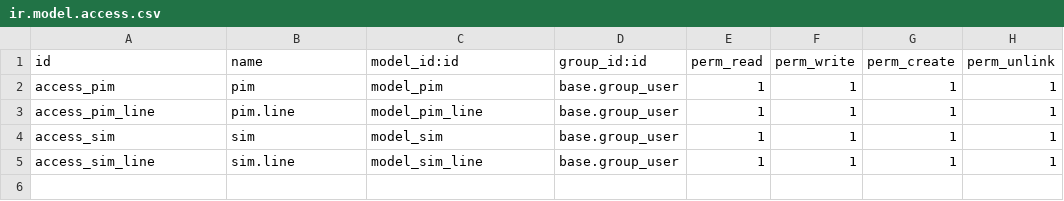
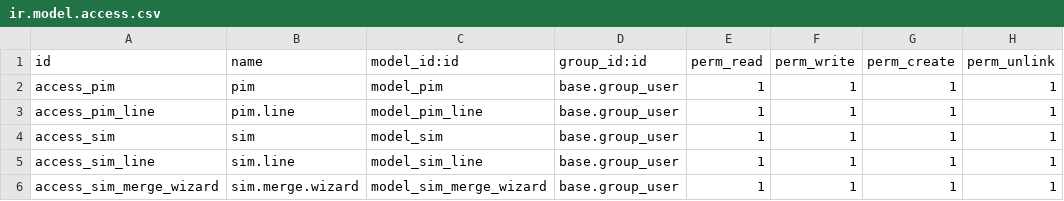
Before and after one commit to AlparLabs/enhancement-suite, a CSV file: material_requests/security/ir.model.access.csv, drawn as a sheet.

Commit message:
Add mods to pim requests

```diff
--- a/material_requests/security/ir.model.access.csv
+++ b/material_requests/security/ir.model.access.csv
@@ -5 +5,2 @@ access_sim,sim,model_sim,base.group_user,1,1,1,1
 access_sim_line,sim.line,model_sim_line,base.group_user,1,1,1,1
+access_sim_merge_wizard,sim.merge.wizard,model_sim_merge_wizard,base.group_user,1,1,1,1
```
Also changed, not shown: 2 other files.
